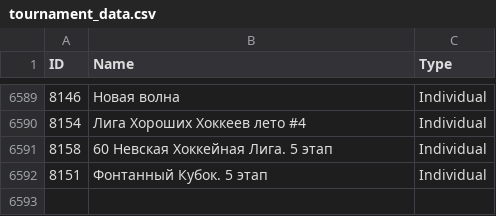
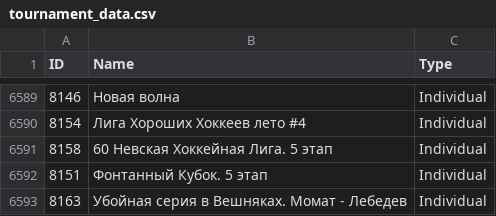
Before and after one commit to amundfylling/Scorpion-Scraper-2.0, a CSV file: data/tournament_data.csv, drawn as a sheet; only a part is shown, gaps mark what is left out.

```diff
--- a/data/tournament_data.csv
+++ b/data/tournament_data.csv
@@ -6592 +6592,2 @@ ID,Name,Type
 8151,Фонтанный Кубок. 5 этап,Individual
+8163,Убойная серия в Вешняках. Момат - Лебедев,Individual
```
Also changed, not shown: 3 other files.
